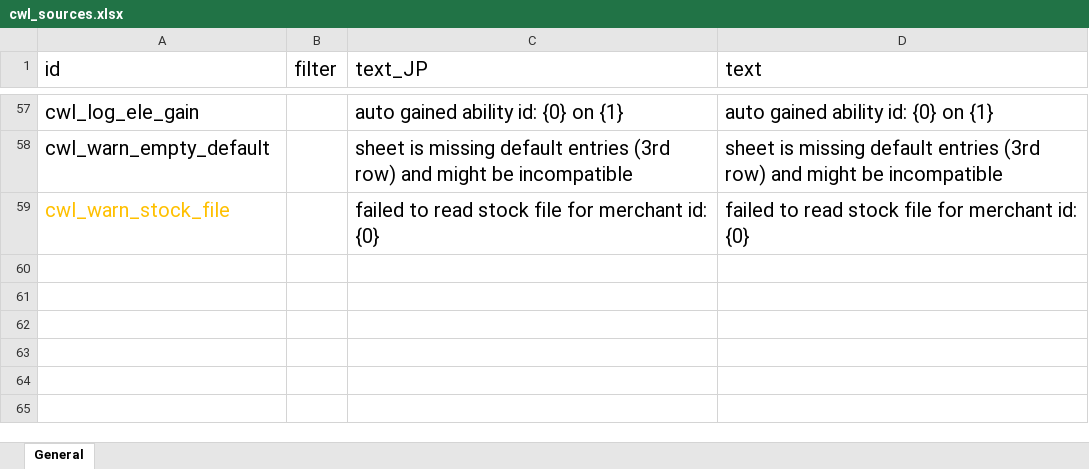
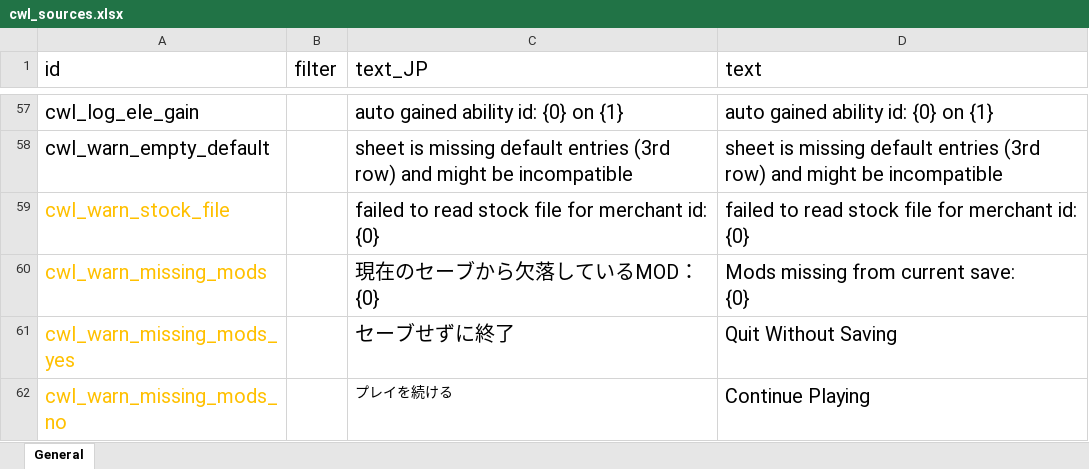
Before and after one commit to gottyduke/Elin.Plugins, an Excel workbook: CustomWhateverLoader/LangMod/EN/cwl_sources.xlsx, sheet General, drawn as a sheet; only a part is shown, gaps mark what is left out; values as stored, in another font and other column widths than the file's, no borders; ↵ is a line break in a cell; the diff names each change by its address in the sheet, - before the commit and + after, or states it on an @@ line.

```diff
--- a/CustomWhateverLoader/LangMod/EN/cwl_sources.xlsx (sheet General)
+++ b/CustomWhateverLoader/LangMod/EN/cwl_sources.xlsx (sheet General)
+row 60: cwl_warn_missing_mods |  | 現在のセーブから欠落しているMOD： ↵ {0} | Mods missing from current save: ↵ {0}
+row 61: cwl_warn_missing_mods_yes |  | セーブせずに終了 | Quit Without Saving
+row 62: cwl_warn_missing_mods_no |  | プレイを続ける | Continue Playing
```
Also changed, not shown: CustomWhateverLoader/LangMod/CN/cwl_sources.xlsx, CustomWhateverLoader/LangMod/ZHTW/cwl_sources.xlsx, 16 other files.
